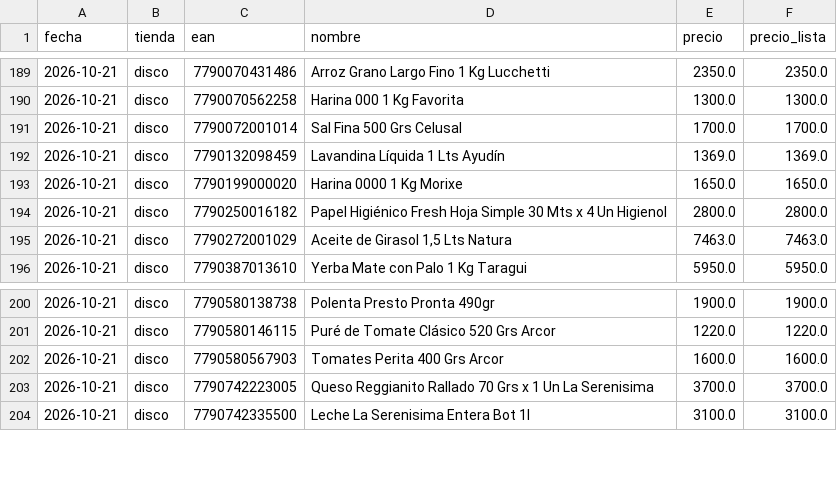
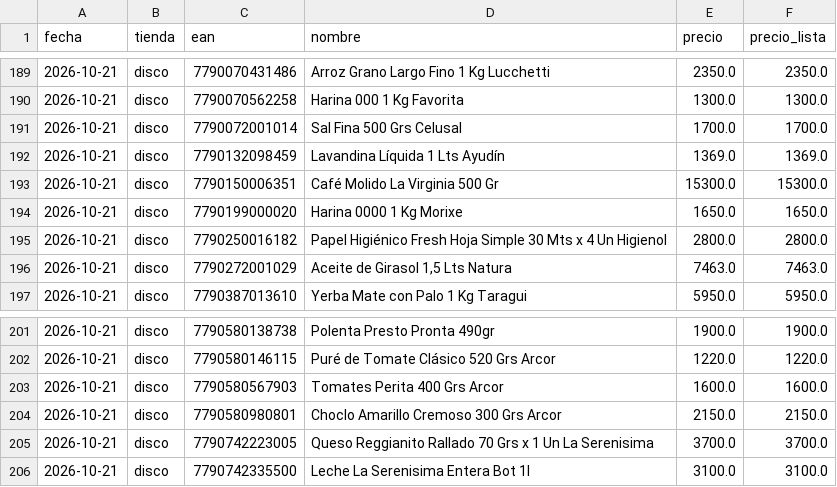
Before and after one commit to enri-escaray/indice-changuito, a CSV file: data/precios/2026/10/2026-10-21.csv, drawn as a sheet; only a part is shown, gaps mark what is left out; the diff names each change by its address in the sheet, - before the commit and + after, or states it on an @@ line.

```diff
--- a/data/precios/2026/10/2026-10-21.csv
+++ b/data/precios/2026/10/2026-10-21.csv
+row 193: 2026-10-21 | disco | 7790150006351 | Café Molido La Virginia 500 Gr | 15300.0 | 15300.0
+row 204: 2026-10-21 | disco | 7790580980801 | Choclo Amarillo Cremoso 300 Grs Arcor | 2150.0 | 2150.0
```
Also changed, not shown: docs/datos/precios-hoy.csv, 1 other file.
